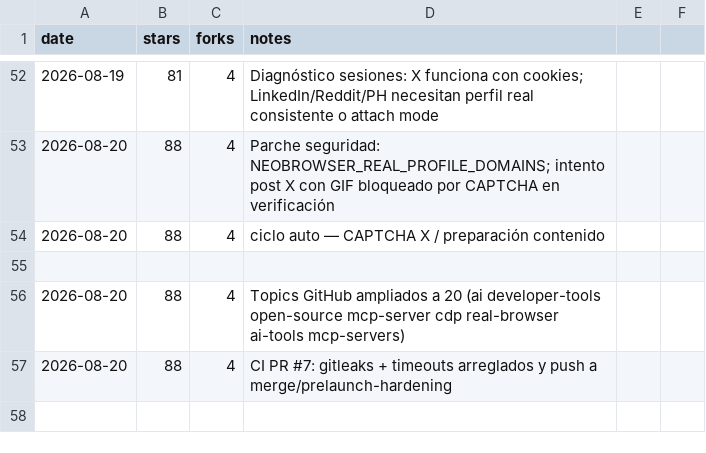
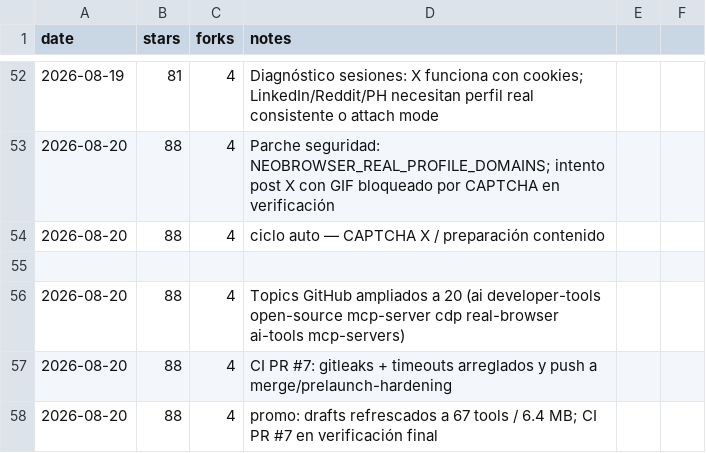
Before and after one commit to pitiflautico/neobrowser, a CSV file: promo/metrics.csv, drawn as a sheet; only a part is shown, gaps mark what is left out; the diff names each change by its address in the sheet, - before the commit and + after, or states it on an @@ line.

Commit message:
promo: log cycle — draft refresh + CI PR #7 verification

```diff
--- a/promo/metrics.csv
+++ b/promo/metrics.csv
+row 58: 2026-08-20 | 88 | 4 | promo: drafts refrescados a 67 tools / 6.4 MB; CI PR #7 en verificación final
```
